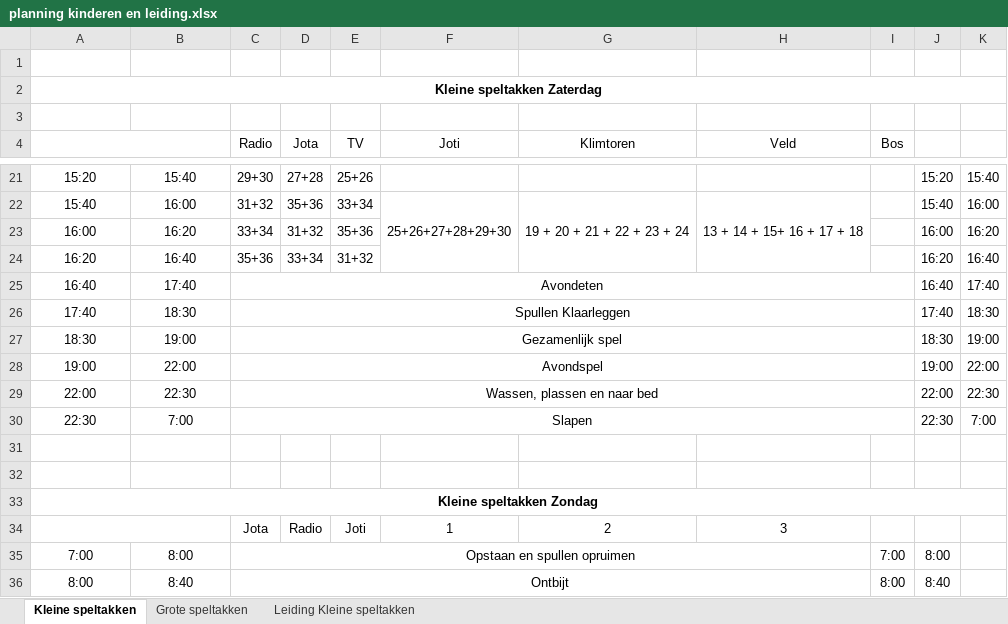
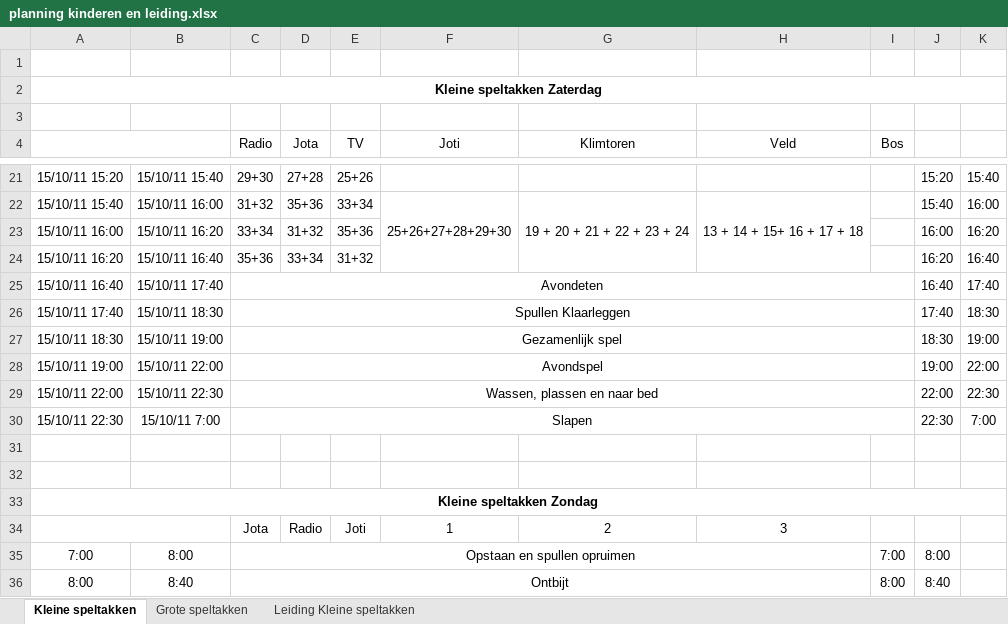
Before and after one commit to LoyVanBeek/Jotari_QRCode_Schedule, an Excel workbook: BarcodeScanner/planning kinderen en leiding.xlsx, sheet Kleine speltakken, drawn as a sheet; only a part is shown, gaps mark what is left out; values as stored, in another font and other column widths than the file's, no borders; the diff covers the shown part only; the diff names each change by its address in the sheet, - before the commit and + after, or states it on an @@ line.

```diff
--- a/BarcodeScanner/planning kinderen en leiding.xlsx (sheet Kleine speltakken)
+++ b/BarcodeScanner/planning kinderen en leiding.xlsx (sheet Kleine speltakken)
-A21: 15:20
+A21: 15/10/11 15:20
-B21: 15:40
+B21: 15/10/11 15:40
-A22: 15:40
+A22: 15/10/11 15:40
-B22: 16:00
+B22: 15/10/11 16:00
-A23: 16:00
+A23: 15/10/11 16:00
-B23: 16:20
+B23: 15/10/11 16:20
-A24: 16:20
+A24: 15/10/11 16:20
-B24: 16:40
+B24: 15/10/11 16:40
-A25: 16:40
+A25: 15/10/11 16:40
-B25: 17:40
+B25: 15/10/11 17:40
-A26: 17:40
+A26: 15/10/11 17:40
-B26: 18:30
+B26: 15/10/11 18:30
-A27: 18:30
+A27: 15/10/11 18:30
-B27: 19:00
+B27: 15/10/11 19:00
-A28: 19:00
+A28: 15/10/11 19:00
-B28: 22:00
+B28: 15/10/11 22:00
-A29: 22:00
+A29: 15/10/11 22:00
-B29: 22:30
+B29: 15/10/11 22:30
-A30: 22:30
+A30: 15/10/11 22:30
-B30: 7:00
+B30: 15/10/11 7:00
```
Also changed, not shown: 32 edited cells elsewhere in this sheet, 10 other files.
